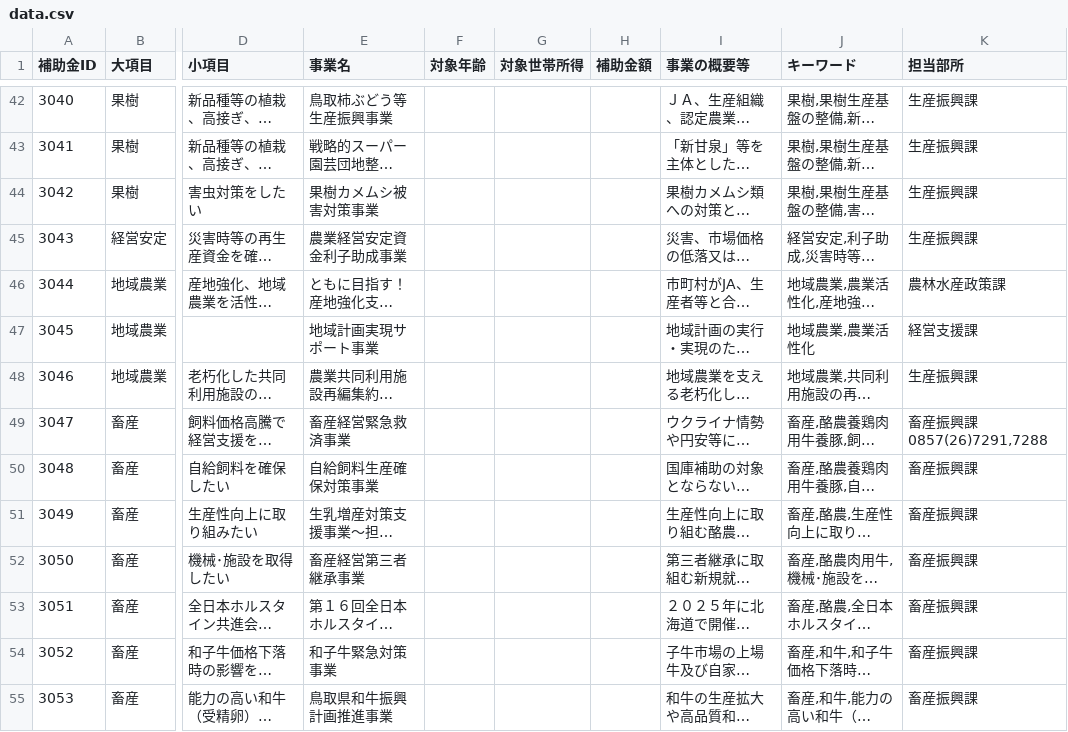
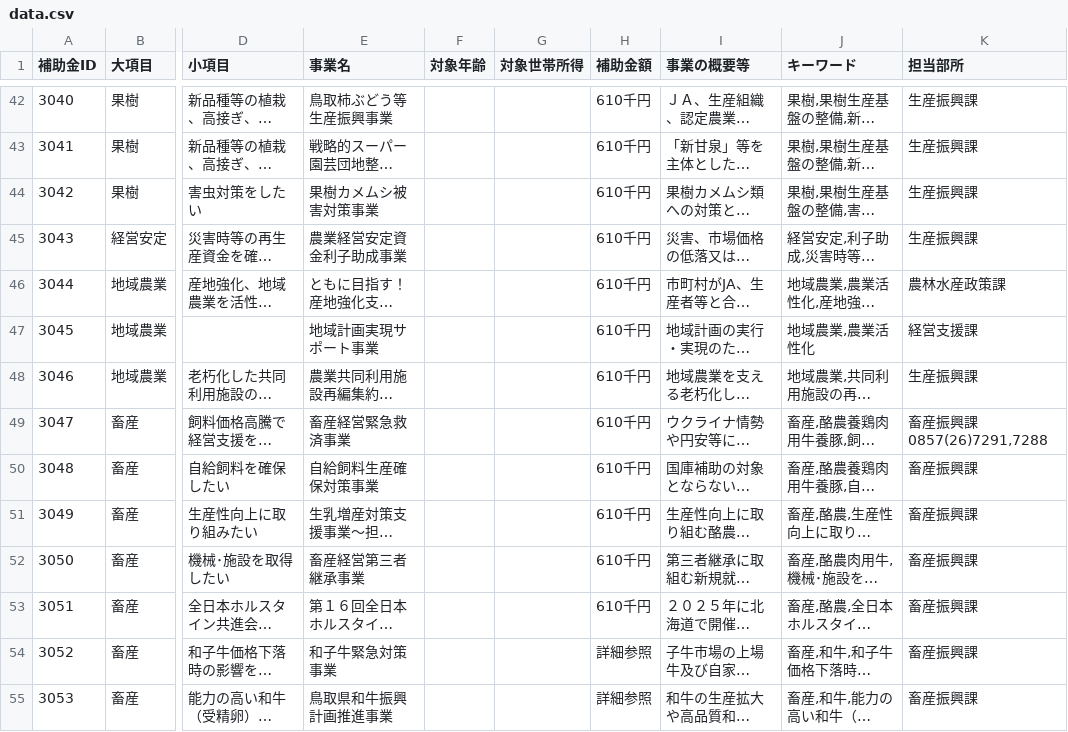
Before and after one commit to ktaroiida/nskw_agriculture, a CSV file: data.csv, drawn as a sheet; only a part is shown, gaps mark what is left out; long unchanged cells end in …; the diff covers the shown part only; the diff names each change by its address in the sheet, - before the commit and + after, or states it on an @@ line.

Commit message:
feat: populate dataset with extracted subsidy amounts and clear defaults

```diff
--- a/data.csv
+++ b/data.csv
-H42:H53 (補助金額): (empty)
+H42:H53 (補助金額): 610千円
-H54:H55 (補助金額): (empty)
+H54:H55 (補助金額): 詳細参照
```
Also changed, not shown: 80 edited cells elsewhere in this file.
